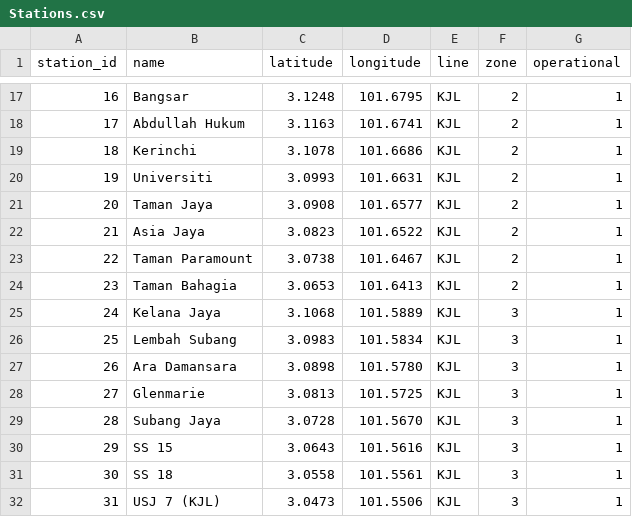
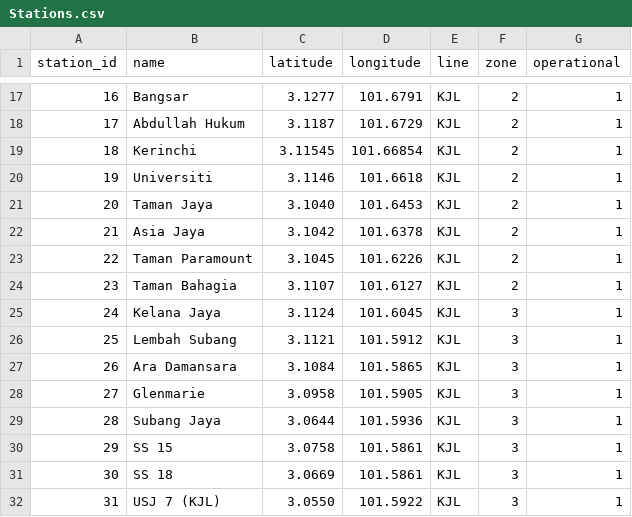
Before and after one commit to YK0317/metro-tracking-system, a CSV file: data/Stations.csv, drawn as a sheet; only a part is shown, gaps mark what is left out; the diff covers the shown part only.

```diff
--- a/data/Stations.csv
+++ b/data/Stations.csv
@@ -17,16 +17,16 @@ station_id,name,latitude,longitude,line,zone,operational
-16,Bangsar,3.1248,101.6795,KJL,2,1
-17,Abdullah Hukum,3.1163,101.6741,KJL,2,1
-18,Kerinchi,3.1078,101.6686,KJL,2,1
-19,Universiti,3.0993,101.6631,KJL,2,1
-20,Taman Jaya,3.0908,101.6577,KJL,2,1
-21,Asia Jaya,3.0823,101.6522,KJL,2,1
-22,Taman Paramount,3.0738,101.6467,KJL,2,1
-23,Taman Bahagia,3.0653,101.6413,KJL,2,1
-24,Kelana Jaya,3.1068,101.5889,KJL,3,1
-25,Lembah Subang,3.0983,101.5834,KJL,3,1
-26,Ara Damansara,3.0898,101.5780,KJL,3,1
-27,Glenmarie,3.0813,101.5725,KJL,3,1
-28,Subang Jaya,3.0728,101.5670,KJL,3,1
-29,SS 15,3.0643,101.5616,KJL,3,1
-30,SS 18,3.0558,101.5561,KJL,3,1
-31,USJ 7 (KJL),3.0473,101.5506,KJL,3,1
+16,Bangsar,3.1277,101.6791,KJL,2,1
+17,Abdullah Hukum,3.1187,101.6729,KJL,2,1
+18,Kerinchi,3.11545,101.66854,KJL,2,1
+19,Universiti,3.1146,101.6618,KJL,2,1
+20,Taman Jaya,3.1040,101.6453,KJL,2,1
+21,Asia Jaya,3.1042,101.6378,KJL,2,1
+22,Taman Paramount,3.1045,101.6226,KJL,2,1
+23,Taman Bahagia,3.1107,101.6127,KJL,2,1
+24,Kelana Jaya,3.1124,101.6045,KJL,3,1
+25,Lembah Subang,3.1121,101.5912,KJL,3,1
+26,Ara Damansara,3.1084,101.5865,KJL,3,1
+27,Glenmarie,3.0958,101.5905,KJL,3,1
+28,Subang Jaya,3.0644,101.5936,KJL,3,1
+29,SS 15,3.0758,101.5861,KJL,3,1
+30,SS 18,3.0669,101.5861,KJL,3,1
+31,USJ 7 (KJL),3.0550,101.5922,KJL,3,1
```
Also changed, not shown: 105 edited cells elsewhere in this file, data/Trains.csv, 18 other files.
